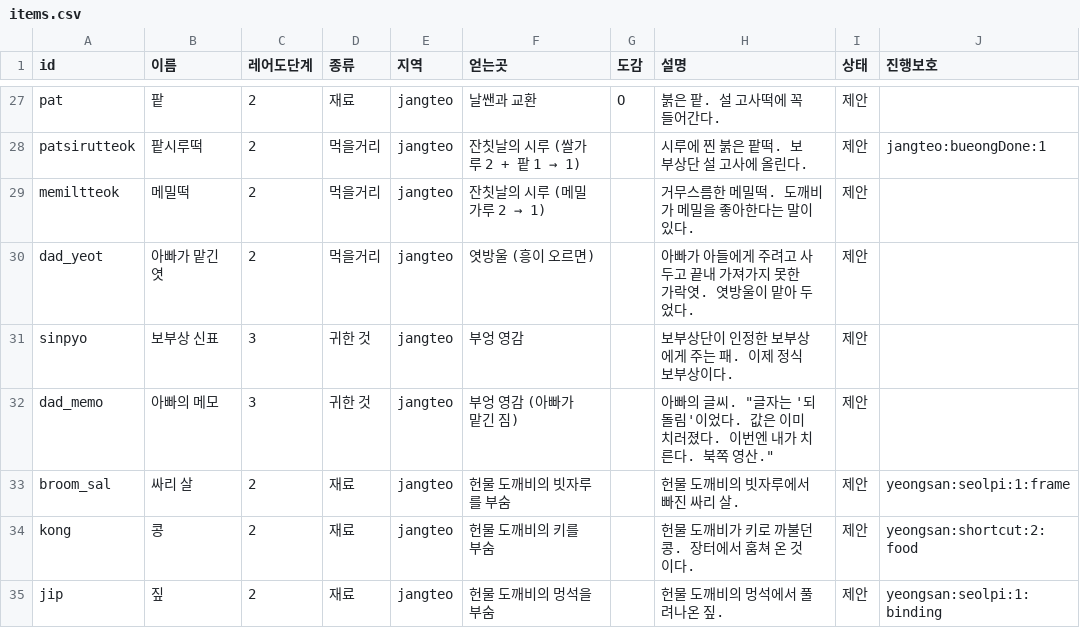
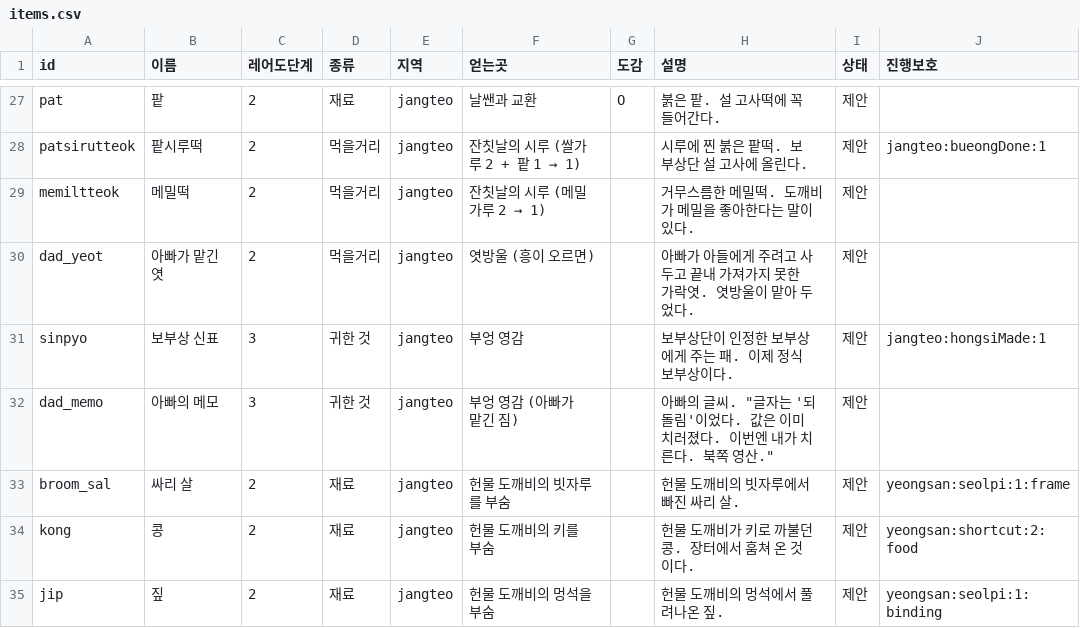
Before and after one commit to MATTTTJ/PACKOON, a CSV file: design/data/items.csv, drawn as a sheet; only a part is shown, gaps mark what is left out.

```diff
--- a/design/data/items.csv
+++ b/design/data/items.csv
@@ -30,3 +30,3 @@ memiltteok,메밀떡,2,먹을거리,jangteo,잔칫날의 시루 (메밀가루 2
 dad_yeot,아빠가 맡긴 엿,2,먹을거리,jangteo,엿방울 (흥이 오르면),,아빠가 아들에게 주려고 사 두고 끝내 가져가지 못한 가락엿. 엿방울이 맡아 두었다.,제안,
-sinpyo,보부상 신표,3,귀한 것,jangteo,부엉 영감,,보부상단이 인정한 보부상에게 주는 패. 이제 정식 보부상이다.,제안,
+sinpyo,보부상 신표,3,귀한 것,jangteo,부엉 영감,,보부상단이 인정한 보부상에게 주는 패. 이제 정식 보부상이다.,제안,jangteo:hongsiMade:1
 dad_memo,아빠의 메모,3,귀한 것,jangteo,부엉 영감 (아빠가 맡긴 짐),,"아빠의 글씨. ""글자는 '되돌림'이었다. 값은 이미 치러졌다. 이번엔 내가 치른다. 북쪽 영산.""",제안,
```
Also changed, not shown: design/data/decisions.csv, 9 other files.
